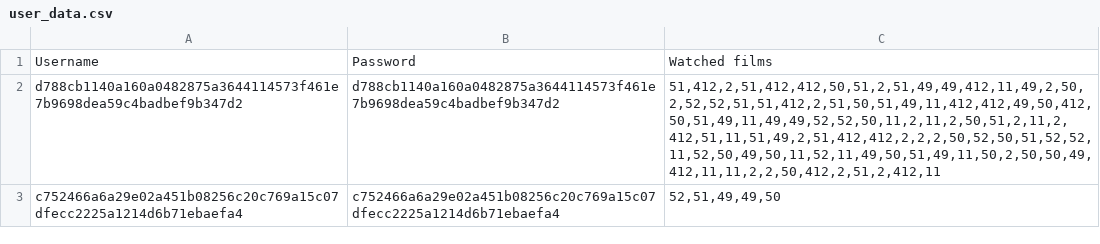
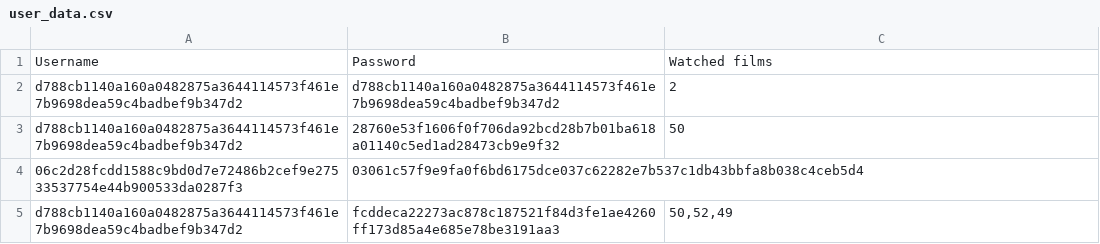
Before and after one commit to EvelynVoce/Open-Source-Suggestion-Algorithm, a CSV file: user_data.csv, drawn as a sheet.

```diff
--- a/user_data.csv
+++ b/user_data.csv
@@ -1,3 +1,5 @@
 Username,Password,Watched films
-d788cb1140a160a0482875a3644114573f461e7b9698dea59c4badbef9b347d2,d788cb1140a160a0482875a3644114573f461e7b9698dea59c4badbef9b347d2,"51,412,2,51,412,412,50,51,2,51,49,49,412,11,49,2,50,2,52,52,51,51,412,2,51,50,51,49,11,412,412,49,50,412,50,51,49,11,49,49,52,52,50,11,2,11,2,50,51,2,11,2,412,51,11,51,49,2,51,412,412,2,2,2,50,52,50,51,52,52,11,52,50,49,50,11,52,11,49,50,51,49,11,50,2,50,50,49,412,11,11,2,2,50,412,2,51,2,412,11"
-c752466a6a29e02a451b08256c20c769a15c07dfecc2225a1214d6b71ebaefa4,c752466a6a29e02a451b08256c20c769a15c07dfecc2225a1214d6b71ebaefa4,"52,51,49,49,50"
+d788cb1140a160a0482875a3644114573f461e7b9698dea59c4badbef9b347d2,d788cb1140a160a0482875a3644114573f461e7b9698dea59c4badbef9b347d2,2
+d788cb1140a160a0482875a3644114573f461e7b9698dea59c4badbef9b347d2,28760e53f1606f0f706da92bcd28b7b01ba618a01140c5ed1ad28473cb9e9f32,50
+06c2d28fcdd1588c9bd0d7e72486b2cef9e27533537754e44b900533da0287f3,03061c57f9e9fa0f6bd6175dce037c62282e7b537c1db43bbfa8b038c4ceb5d4,
+d788cb1140a160a0482875a3644114573f461e7b9698dea59c4badbef9b347d2,fcddeca22273ac878c187521f84d3fe1ae4260ff173d85a4e685e78be3191aa3,"50,52,49"
```
Also changed, not shown: 3 other files.
